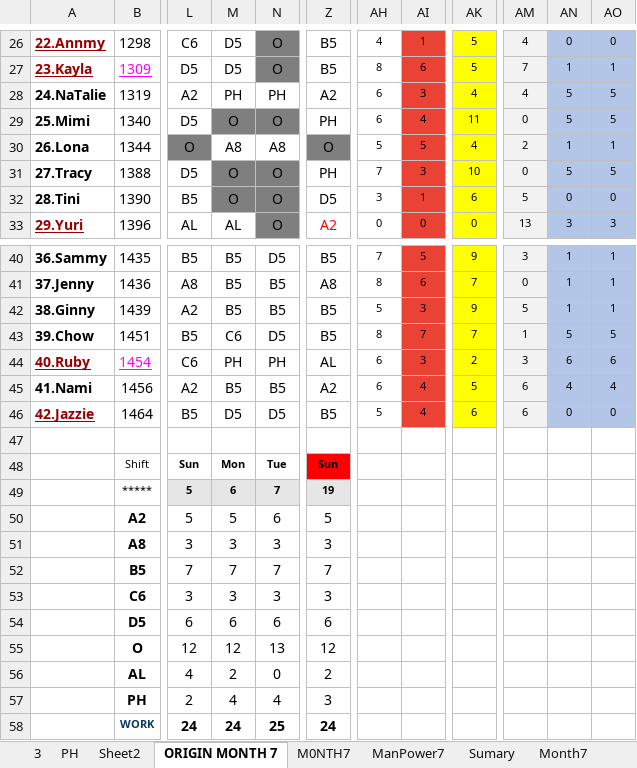
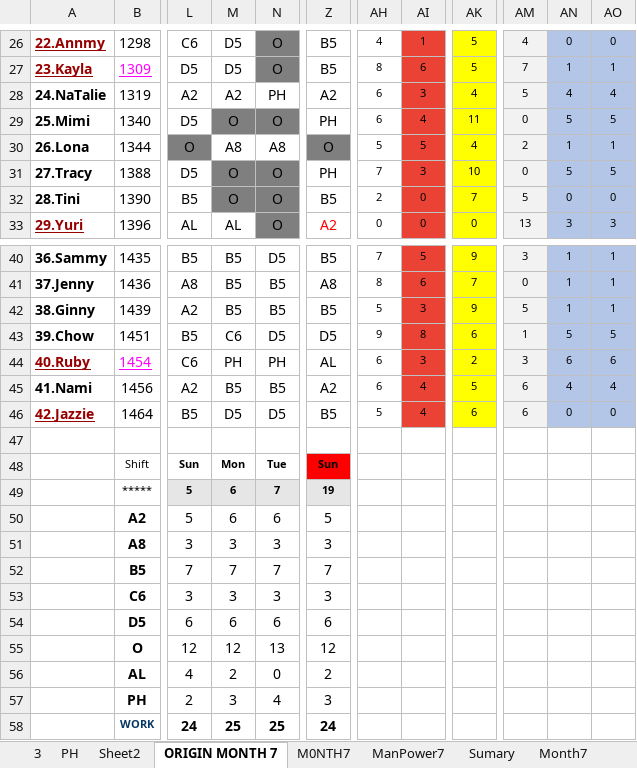
Before and after one commit to Chats-club/roter-ga, an Excel workbook: uploads/ORIGINAL7.xlsx, sheet ORIGIN MONTH 7, drawn as a sheet; only a part is shown, gaps mark what is left out; values as stored, in another font and other column widths than the file's, no borders; charts and pictures and conditional formats not drawn; the diff names each change by its address in the sheet, - before the commit and + after, or states it on an @@ line.

Commit message:
value

```diff
--- a/uploads/ORIGINAL7.xlsx (sheet ORIGIN MONTH 7)
+++ b/uploads/ORIGINAL7.xlsx (sheet ORIGIN MONTH 7)
-M28: PH
+M28: A2
-AM28: 4
+AM28: 5
-AN28: 5
+AN28: 4
-AO28: 5
+AO28: 4
-Z32: D5
+Z32: B5
-AH32: 3
+AH32: 2
-AI32: 1
+AI32: 0
-AK32: 6
+AK32: 7
-Z43: B5
+Z43: D5
-AH43: 8
+AH43: 9
-AI43: 7
+AI43: 8
-AK43: 7
+AK43: 6
-M50: 5
+M50: 6
-M57: 4
+M57: 3
-M58: 24
+M58: 25
```
Also changed, not shown: sheet ManPower7, sheet M0NTH7, sheet Month7, other sheet tabs, charts or pictures, 1 other file.
